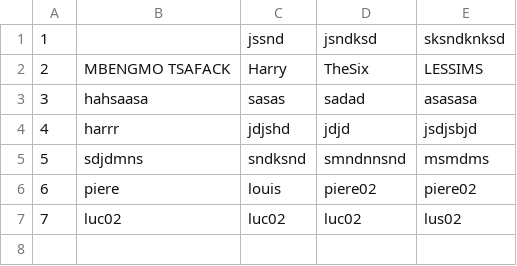
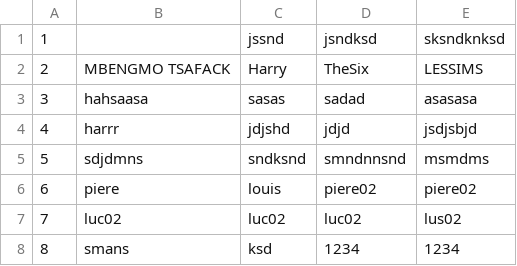
Before and after one commit to m-harry06/suduku, a CSV file: utilisateurs.csv, drawn as a sheet; the diff names each change by its address in the sheet, - before the commit and + after, or states it on an @@ line.

```diff
--- a/utilisateurs.csv
+++ b/utilisateurs.csv
+row 8: 8 | smans | ksd | 1234 | 1234
```
Also changed, not shown: 10 other files.
